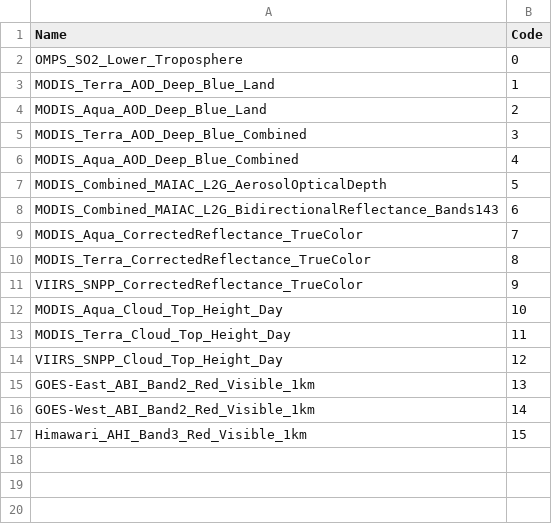
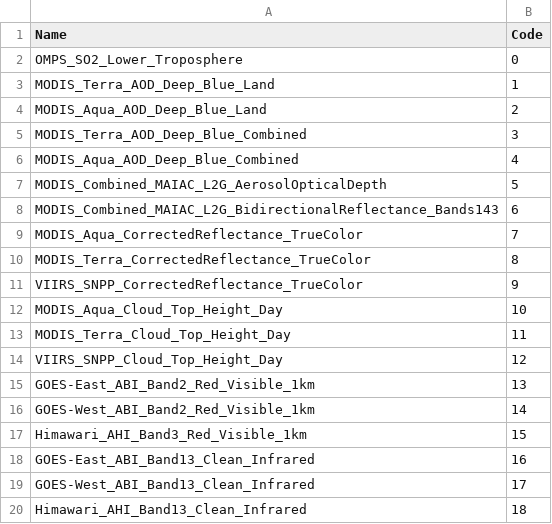
Before and after one commit to hcronk/oco_vistool, a CSV file: Encoding.csv, drawn as a sheet.

Commit message:
Changed the script so that the Worldview sensor can now process and output the GOES/Himawari layers. Fixed a minor bug of constructing the second colorbar for GOES/Himawari Band 13 layer.

```diff
--- a/Encoding.csv
+++ b/Encoding.csv
@@ -17 +17,4 @@ GOES-West_ABI_Band2_Red_Visible_1km,14
 Himawari_AHI_Band3_Red_Visible_1km,15
+GOES-East_ABI_Band13_Clean_Infrared,16
+GOES-West_ABI_Band13_Clean_Infrared,17
+Himawari_AHI_Band13_Clean_Infrared,18
```
Also changed, not shown: 4 other files.
